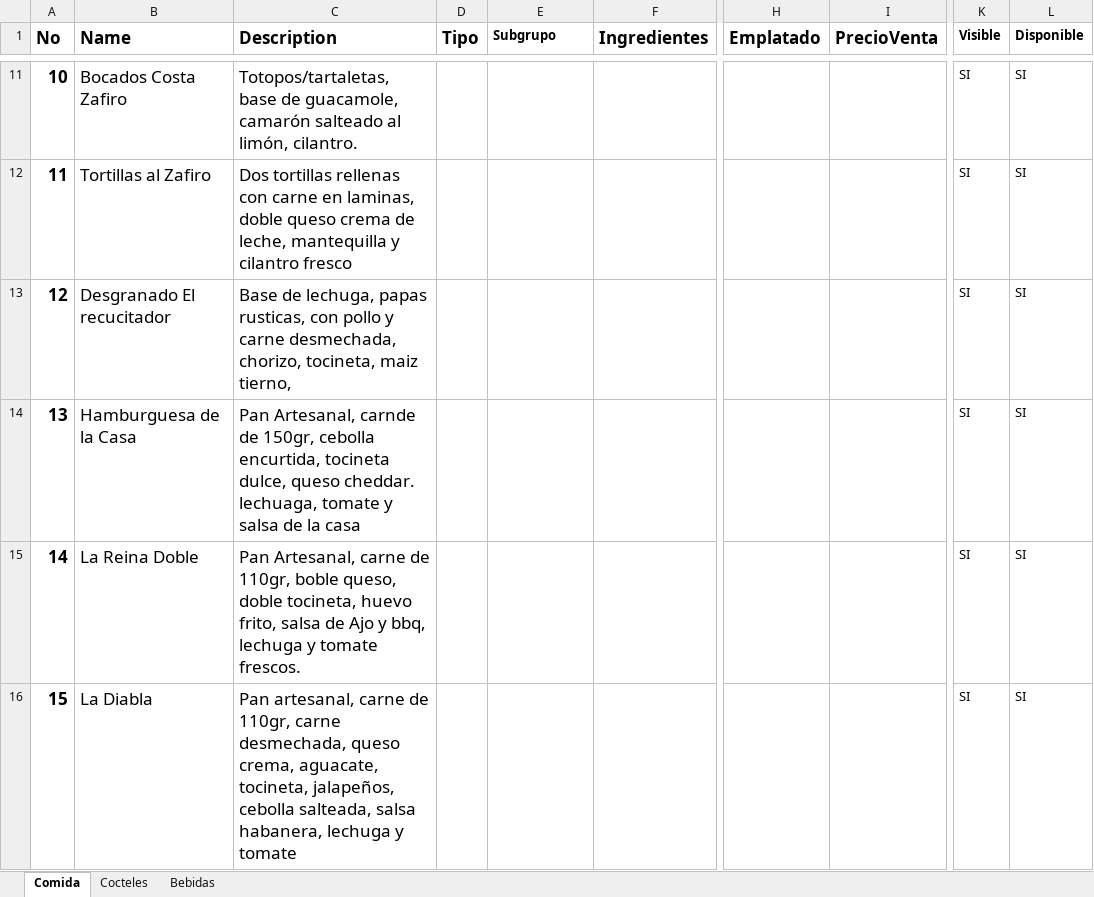
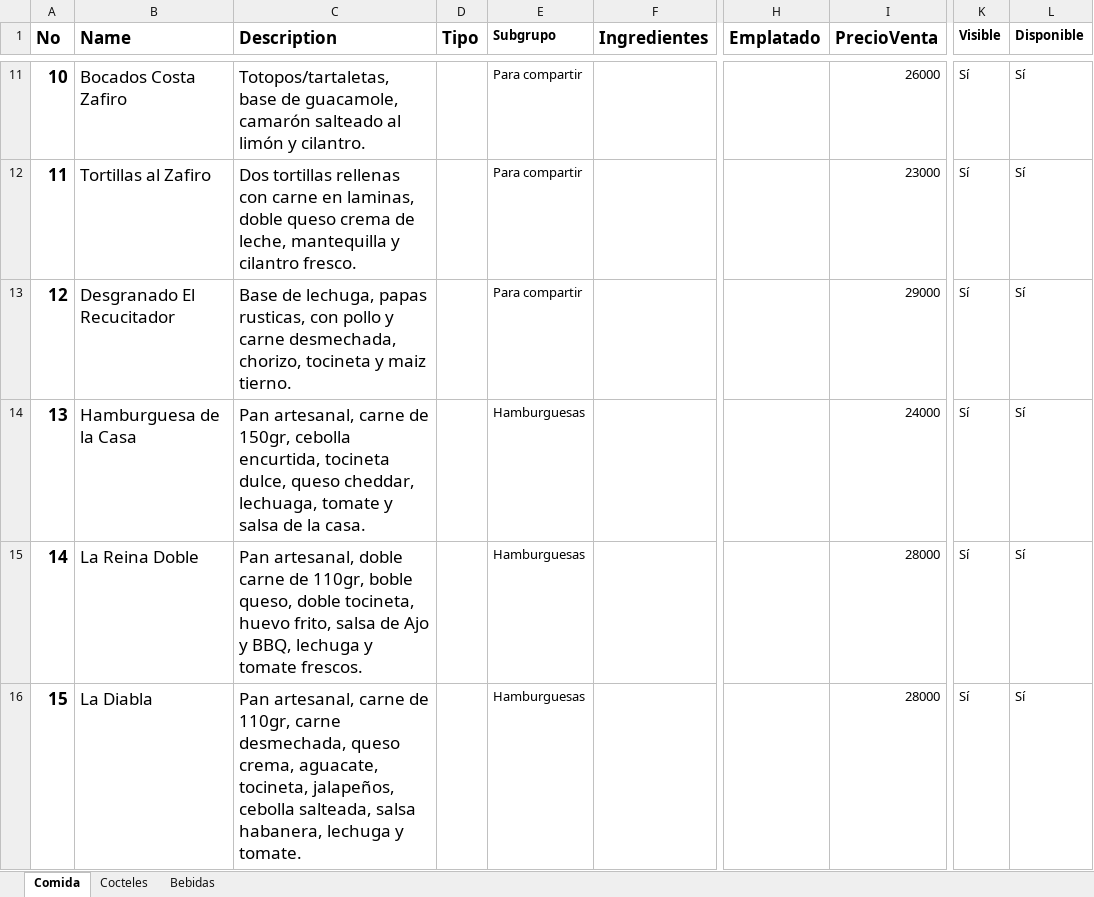
Before and after one commit to YonnierUni/zafiro, an Excel workbook: data/ZafiroMenu.xlsx, sheet Comida, drawn as a sheet; only a part is shown, gaps mark what is left out; values as stored, in another font and other column widths than the file's, no borders; the diff covers the shown part only; the diff names each change by its address in the sheet, - before the commit and + after, or states it on an @@ line.

```diff
--- a/data/ZafiroMenu.xlsx (sheet Comida)
+++ b/data/ZafiroMenu.xlsx (sheet Comida)
-C11 (Description): …salteado al limón, cilantro.
+C11 (Description): …salteado al limón y cilantro.
-E11:E13 (Subgrupo): (empty)
+E11:E13 (Subgrupo): Para compartir
-I11 (PrecioVenta): (empty)
+I11 (PrecioVenta): 26000
-K11:K16 (Visible): SI
+K11:K16 (Visible): Sí
-L11:L16 (Disponible): SI
+L11:L16 (Disponible): Sí
-C12 (Description): …y cilantro fresco
+C12 (Description): …y cilantro fresco.
-I12 (PrecioVenta): (empty)
+I12 (PrecioVenta): 23000
-B13 (Name): Desgranado El recucitador
+B13 (Name): Desgranado El Recucitador
-C13 (Description): …desmechada, chorizo, tocineta, maiz tierno,
+C13 (Description): …desmechada, chorizo, tocineta y maiz tierno.
-I13 (PrecioVenta): (empty)
+I13 (PrecioVenta): 29000
-C14 (Description): Pan Artesanal, carnde de 150gr, cebolla encurtida, tocineta dulce, queso cheddar. lechuaga, tomate y salsa de la casa
+C14 (Description): Pan artesanal, carne de 150gr, cebolla encurtida, tocineta dulce, queso cheddar, lechuaga, tomate y salsa de la casa.
-E14:E16 (Subgrupo): (empty)
+E14:E16 (Subgrupo): Hamburguesas
-I14 (PrecioVenta): (empty)
+I14 (PrecioVenta): 24000
-C15 (Description): Pan Artesanal, carne de 110gr, boble queso, doble tocineta, huevo frito, salsa de Ajo y bbq, lechuga y…
+C15 (Description): Pan artesanal, doble carne de 110gr, boble queso, doble tocineta, huevo frito, salsa de Ajo y BBQ, lechuga y…
-I15:I16 (PrecioVenta): (empty)
+I15:I16 (PrecioVenta): 28000
-C16 (Description): …lechuga y tomate
+C16 (Description): …lechuga y tomate.
```
Also changed, not shown: 75 edited cells elsewhere in this sheet.
